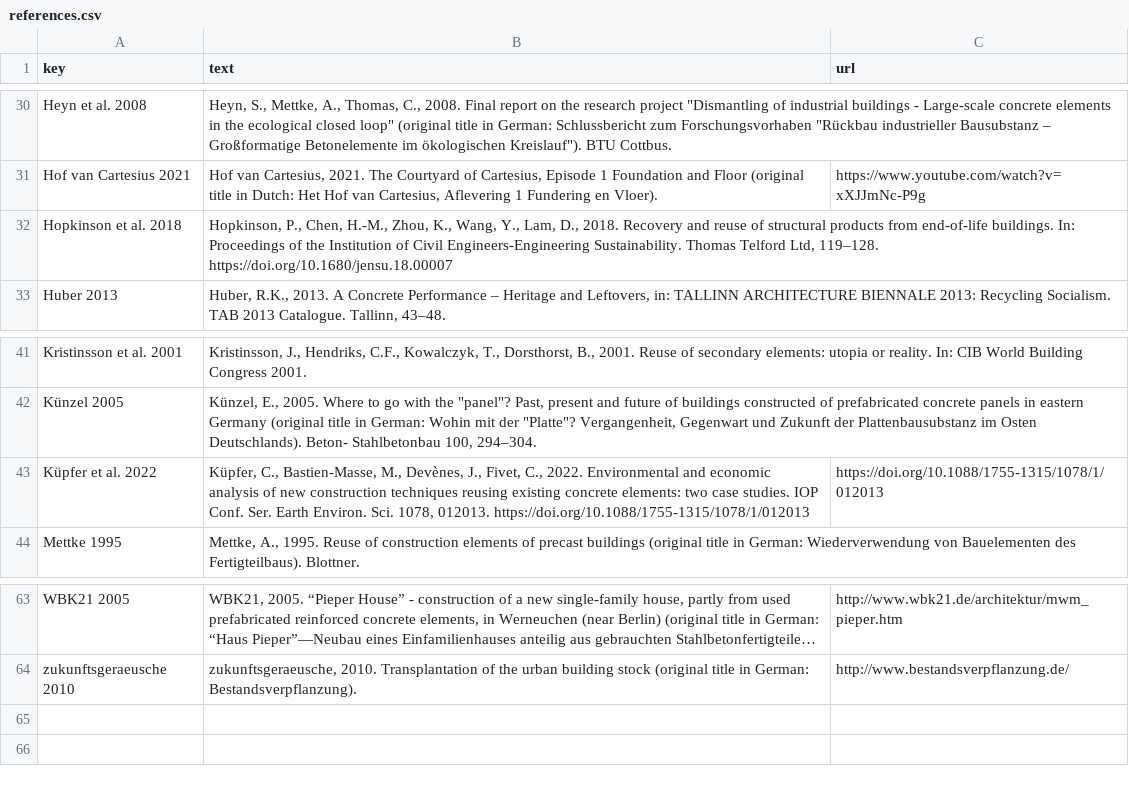
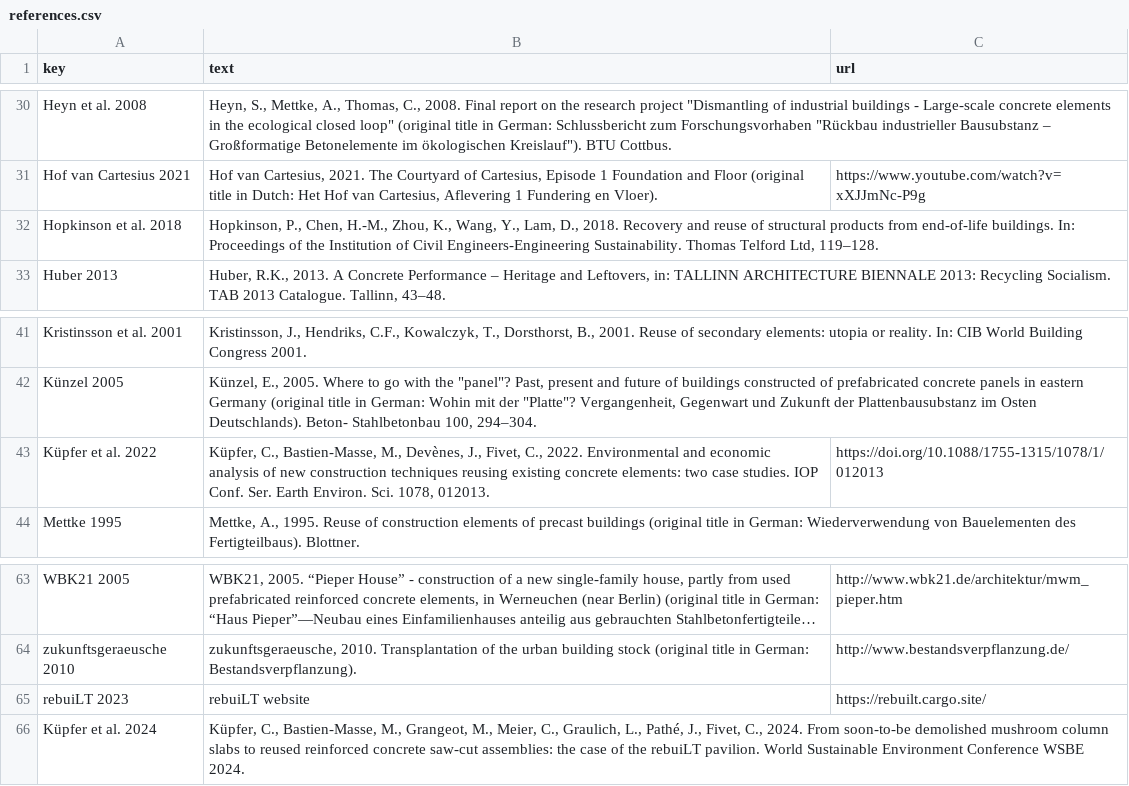
Before and after one commit to EPFL-ENAC/sxl-recrete-atlas, a CSV file: src/assets/data/references.csv, drawn as a sheet; only a part is shown, gaps mark what is left out; long unchanged cells end in …; the diff names each change by its address in the sheet, - before the commit and + after, or states it on an @@ line.

Commit message:
new version of references

```diff
--- a/src/assets/data/references.csv
+++ b/src/assets/data/references.csv
-B32 (text): …Ltd, 119–128. https://doi.org/10.1680/jensu.18.00007
+B32 (text): …Ltd, 119–128.
-B43 (text): …1078, 012013. https://doi.org/10.1088/1755-1315/1078/1/012013
+B43 (text): …1078, 012013.
+row 65: rebuiLT 2023 | rebuiLT website | https://rebuilt.cargo.site/
+row 66: Küpfer et al. 2024 | Küpfer, C., Bastien-Masse, M., Grangeot, M., Meier, C., Graulich, L., Pathé, J., Fivet, C., 2024. From soon-to-be demolished mushroom column slabs to reused reinforced concrete saw-cut assemblies: the case of the rebuiLT pavilion. World Sustainable Environment Conference WSBE 2024.
```
